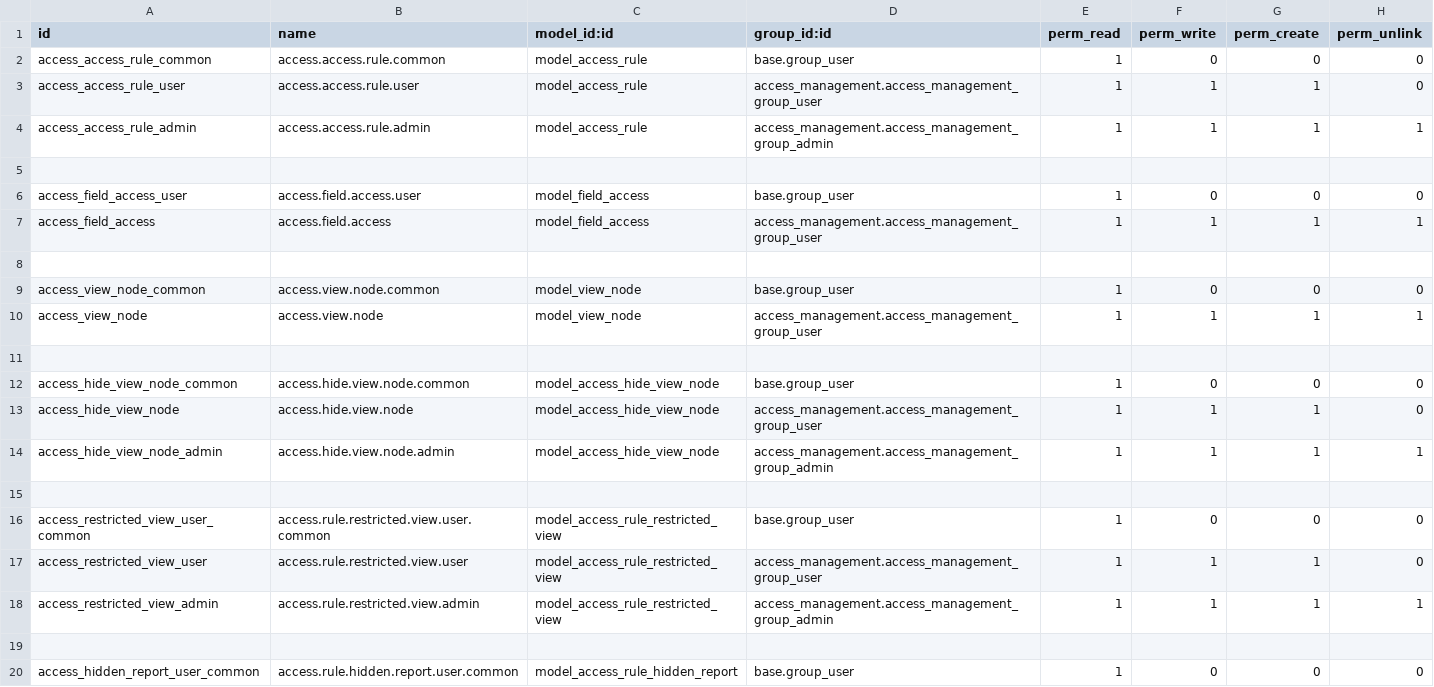
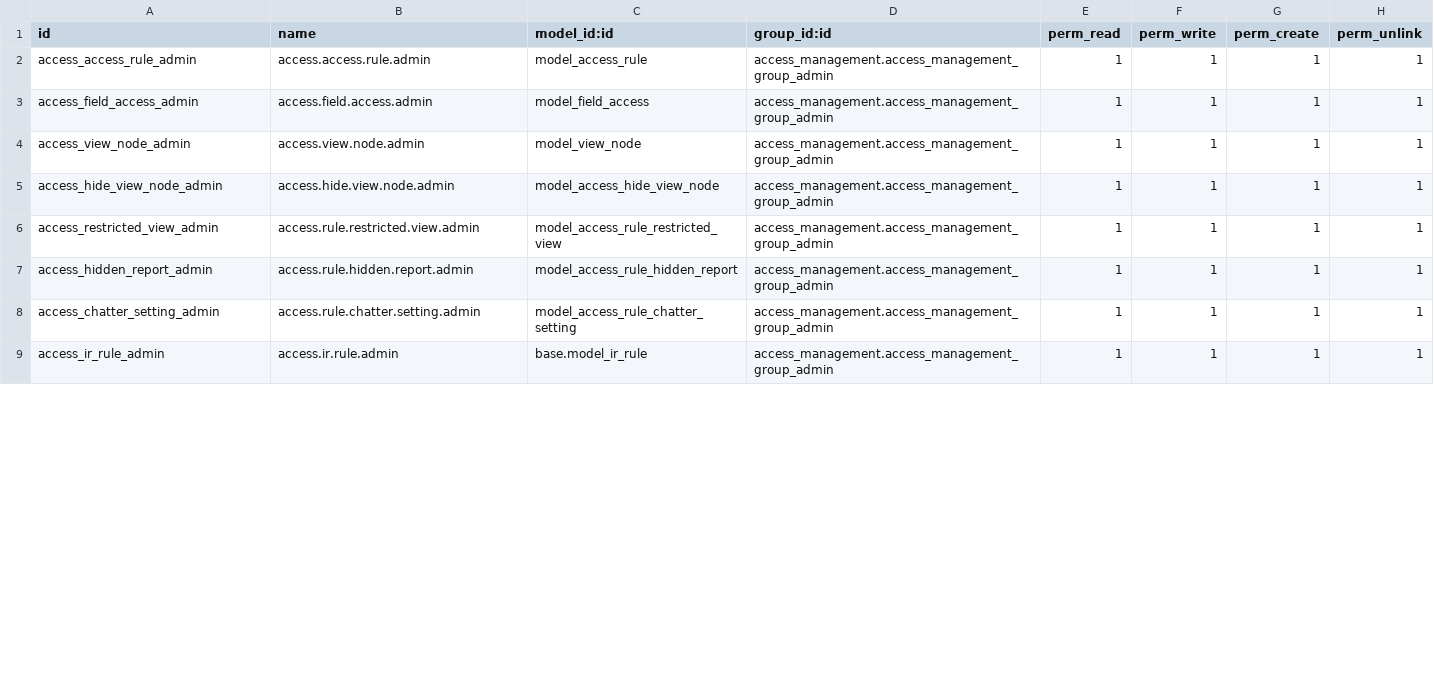
Before and after one commit to leofrentech/odoo-marketplace, a CSV file: access_management/security/ir.model.access.csv, drawn as a sheet; only a part is shown; the shorter side is filled out with more unchanged rows; the diff covers the shown part only.

Commit message:
[IMP] access_management: enforce Model Access server-side, multi-company, Odoo 19 cleanup
Model Access checkboxes are now real permissions, enforced by the ORM:
ticked operations are granted (even beyond the user's groups) on the
records matching the domain, unticked ones are refused with an error
naming the rule. Odoo's own record rules still apply unless the line
switches on "Ignore Standard Rules". Only Easy Access administrators
manage rules; the separate User group is removed.

Fixes:
- field/button/page rules leaked between users through the view cache
- archived access rules applied their record rules to every user
- hiding a link crashed the view (empty XPath)
- hidden reports could be shared between users through the cache
- uninstalling left Model Access lines as global record rules
- hidden menus ignored the rule's company

Multi-company: a rule now targets several companies (company_ids),
migrated from company_id.

Reports, buttons, pages and links tabs: clearer labels, stale selections
cleared, invalid lines refused.

Odoo 19: replace the copied action service and web_load_menus override
with patches, drop deprecated APIs (odoo.osv, name_get, self._context),
remove dead code, add unit and tour tests, new native-style icon.

```diff
--- a/access_management/security/ir.model.access.csv
+++ b/access_management/security/ir.model.access.csv
@@ -1,20 +1,6 @@
 id,name,model_id:id,group_id:id,perm_read,perm_write,perm_create,perm_unlink
-access_access_rule_common,access.access.rule.common,model_access_rule,base.group_user,1,0,0,0
-access_access_rule_user,access.access.rule.user,model_access_rule,access_management.access_management_group_user,1,1,1,0
 access_access_rule_admin,access.access.rule.admin,model_access_rule,access_management.access_management_group_admin,1,1,1,1
-
-access_field_access_user,access.field.access.user,model_field_access,base.group_user,1,0,0,0
-access_field_access,access.field.access,model_field_access,access_management.access_management_group_user,1,1,1,1
-
-access_view_node_common,access.view.node.common,model_view_node,base.group_user,1,0,0,0
-access_view_node,access.view.node,model_view_node,access_management.access_management_group_user,1,1,1,1
-
-access_hide_view_node_common,access.hide.view.node.common,model_access_hide_view_node,base.group_user,1,0,0,0
-access_hide_view_node,access.hide.view.node,model_access_hide_view_node,access_management.access_management_group_user,1,1,1,0
+access_field_access_admin,access.field.access.admin,model_field_access,access_management.access_management_group_admin,1,1,1,1
+access_view_node_admin,access.view.node.admin,model_view_node,access_management.access_management_group_admin,1,1,1,1
 access_hide_view_node_admin,access.hide.view.node.admin,model_access_hide_view_node,access_management.access_management_group_admin,1,1,1,1
-
-access_restricted_view_user_common,access.rule.restricted.view.user.common,model_access_rule_restricted_view,base.group_user,1,0,0,0
-access_restricted_view_user,access.rule.restricted.view.user,model_access_rule_restricted_view,access_management.access_management_group_user,1,1,1,0
 access_restricted_view_admin,access.rule.restricted.view.admin,model_access_rule_restricted_view,access_management.access_management_group_admin,1,1,1,1
-
-access_hidden_report_user_common,access.rule.hidden.report.user.common,model_access_rule_hidden_report,base.group_user,1,0,0,0
```
Also changed, not shown: 3 added rows, 7 removed rows and 3 edited cells elsewhere in this file, 39 other files.
